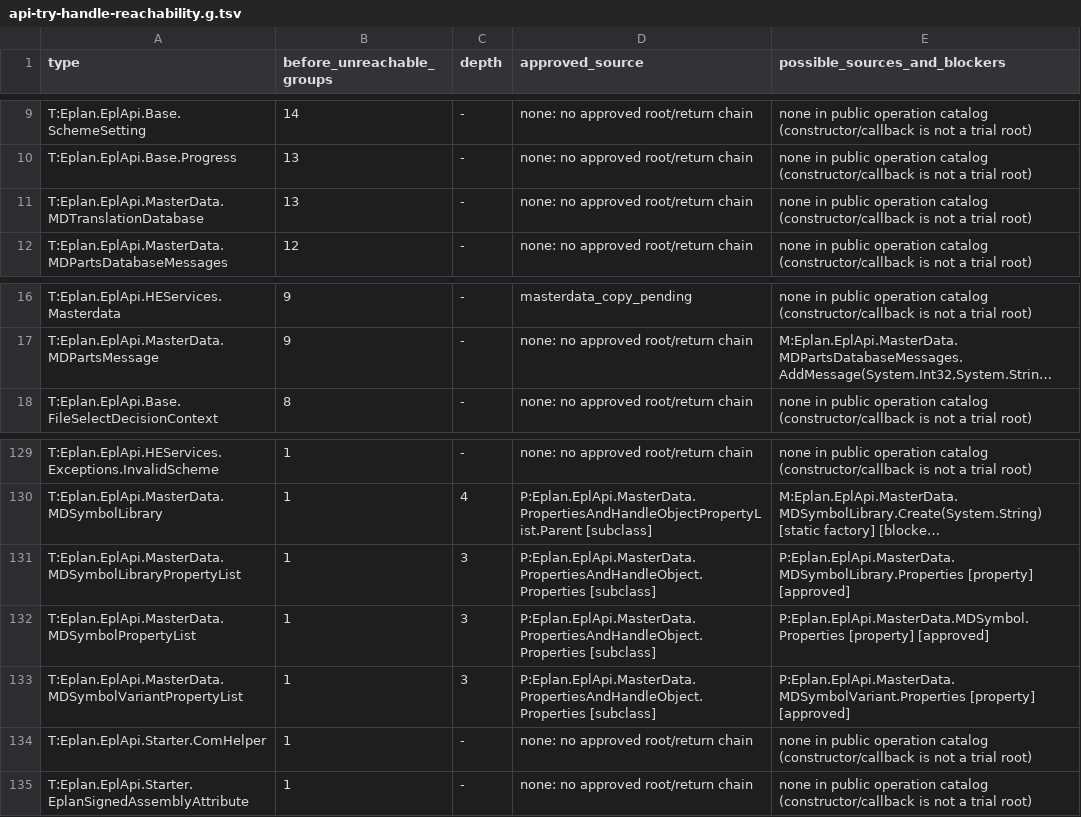
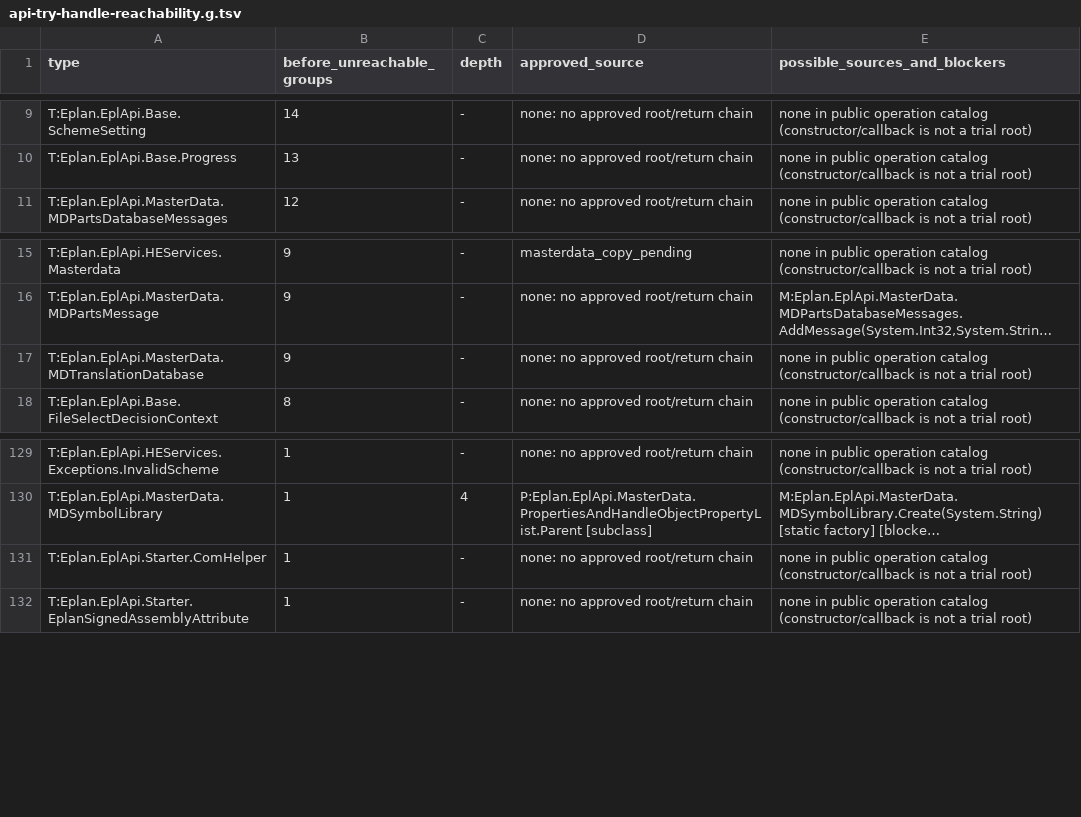
Before and after one commit to asckye/eplan-mcp, a TSV file: catalog/api-try-handle-reachability.g.tsv, drawn as a sheet; only a part is shown, gaps mark what is left out; long unchanged cells end in …; removed rows and columns are numbered as before the commit, all else as after; the diff names each change by its address in the sheet, - before the commit and + after, or states it on an @@ line.

```diff
--- a/catalog/api-try-handle-reachability.g.tsv
+++ b/catalog/api-try-handle-reachability.g.tsv
-row 11: T:Eplan.EplApi.MasterData.MDTranslationDatabase | 13 | - | none: no approved root/return chain | none in public operation catalog (constructor/callback is not a trial root)
+row 17: T:Eplan.EplApi.MasterData.MDTranslationDatabase | 9 | - | none: no approved root/return chain | none in public operation catalog (constructor/callback is not a trial root)
-row 131: T:Eplan.EplApi.MasterData.MDSymbolLibraryPropertyList | 1 | 3 | P:Eplan.EplApi.MasterData.PropertiesAndHandleObject.Properties [subclass] | P:Eplan.EplApi.MasterData.MDSymbolLibrary.Properties [property] [approved]
-row 132: T:Eplan.EplApi.MasterData.MDSymbolPropertyList | 1 | 3 | P:Eplan.EplApi.MasterData.PropertiesAndHandleObject.Properties [subclass] | P:Eplan.EplApi.MasterData.MDSymbol.Properties [property] [approved]
-row 133: T:Eplan.EplApi.MasterData.MDSymbolVariantPropertyList | 1 | 3 | P:Eplan.EplApi.MasterData.PropertiesAndHandleObject.Properties [subclass] | P:Eplan.EplApi.MasterData.MDSymbolVariant.Properties [property] [approved]
```
Also changed, not shown: catalog/mapping/operation-gaps-before-chains.g.tsv, catalog/mapping/operation-gaps.g.tsv, 5 other files.
